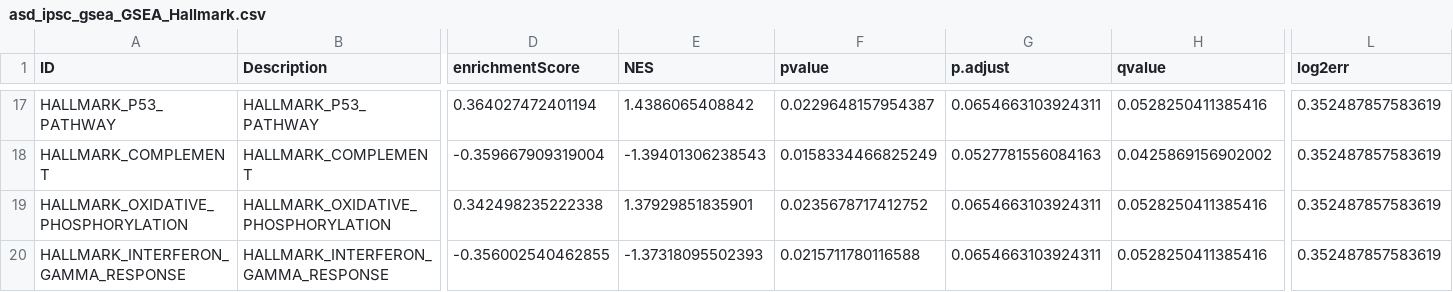
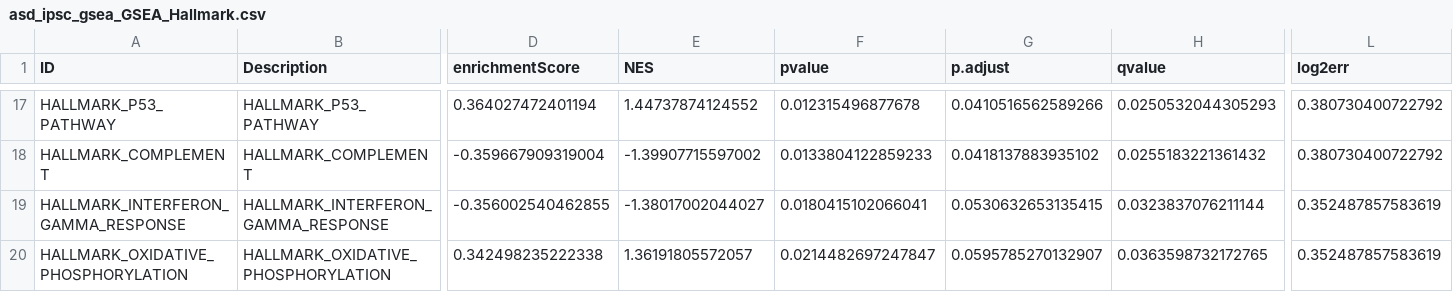
Before and after one commit to Mahabubur7/asd_bulk-rnaseq-meta-analysis, a CSV file: results/tables/enrichment/asd_ipsc_gsea_GSEA_Hallmark.csv, drawn as a sheet; only a part is shown, gaps mark what is left out; removed rows and columns are numbered as before the commit, all else as after; rows hold the shown columns only; the diff covers the shown part only; the diff names each change by its address in the sheet, - before the commit and + after, or states it on an @@ line.

Commit message:
Add KEGG enrichment results after timeout fix; update GO-BP/Hallmark outputs from latest run

```diff
--- a/results/tables/enrichment/asd_ipsc_gsea_GSEA_Hallmark.csv
+++ b/results/tables/enrichment/asd_ipsc_gsea_GSEA_Hallmark.csv
-E17 (NES): 1.4386065408842
+E17 (NES): 1.44737874124552
-F17 (pvalue): 0.0229648157954387
+F17 (pvalue): 0.012315496877678
-G17 (p.adjust): 0.0654663103924311
+G17 (p.adjust): 0.0410516562589266
-H17 (qvalue): 0.0528250411385416
+H17 (qvalue): 0.0250532044305293
-L17:L18 (log2err): 0.352487857583619
+L17:L18 (log2err): 0.380730400722792
-E18 (NES): -1.39401306238543
+E18 (NES): -1.39907715597002
-F18 (pvalue): 0.0158334466825249
+F18 (pvalue): 0.0133804122859233
-G18 (p.adjust): 0.0527781556084163
+G18 (p.adjust): 0.0418137883935102
-H18 (qvalue): 0.0425869156902002
+H18 (qvalue): 0.0255183221361432
-row 19: HALLMARK_OXIDATIVE_PHOSPHORYLATION | HALLMARK_OXIDATIVE_PHOSPHORYLATION | 0.342498235222338 | 1.37929851835901 | 0.0235678717412752 | 0.0654663103924311 | 0.0528250411385416 | 0.352487857583619
-E19 (NES): -1.37318095502393
+E19 (NES): -1.38017002044027
-F19 (pvalue): 0.0215711780116588
+F19 (pvalue): 0.0180415102066041
-G19 (p.adjust): 0.0654663103924311
+G19 (p.adjust): 0.0530632653135415
-H19 (qvalue): 0.0528250411385416
+H19 (qvalue): 0.0323837076211144
+row 20: HALLMARK_OXIDATIVE_PHOSPHORYLATION | HALLMARK_OXIDATIVE_PHOSPHORYLATION | 0.342498235222338 | 1.36191805572057 | 0.0214482697247847 | 0.0595785270132907 | 0.0363598732172765 | 0.352487857583619
```
Also changed, not shown: 1 added row, 1 removed row and 58 edited cells elsewhere in this file, 9 other files.
